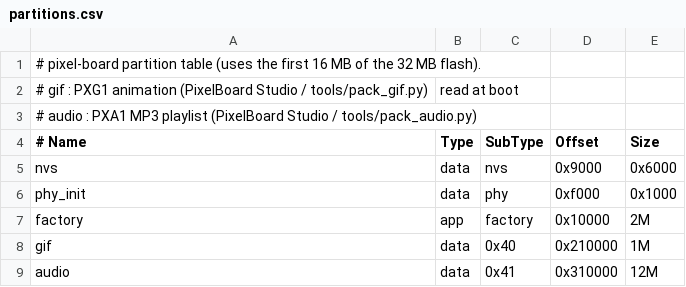
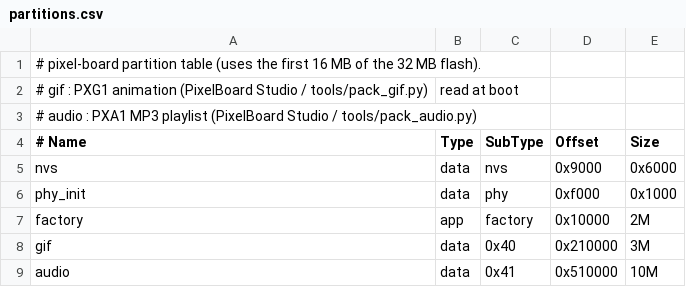
Before and after one commit to alianlbj23/pixel_matrix, a CSV file: partitions.csv, drawn as a sheet.

```diff
--- a/partitions.csv
+++ b/partitions.csv
@@ -7,3 +7,3 @@ phy_init, data, phy,     0xf000,   0x1000,
 factory,  app,  factory, 0x10000,  2M,
-gif,      data, 0x40,    0x210000, 1M,
-audio,    data, 0x41,    0x310000, 12M,
+gif,      data, 0x40,    0x210000, 3M,
+audio,    data, 0x41,    0x510000, 10M,
```
Also changed, not shown: 11 other files.
